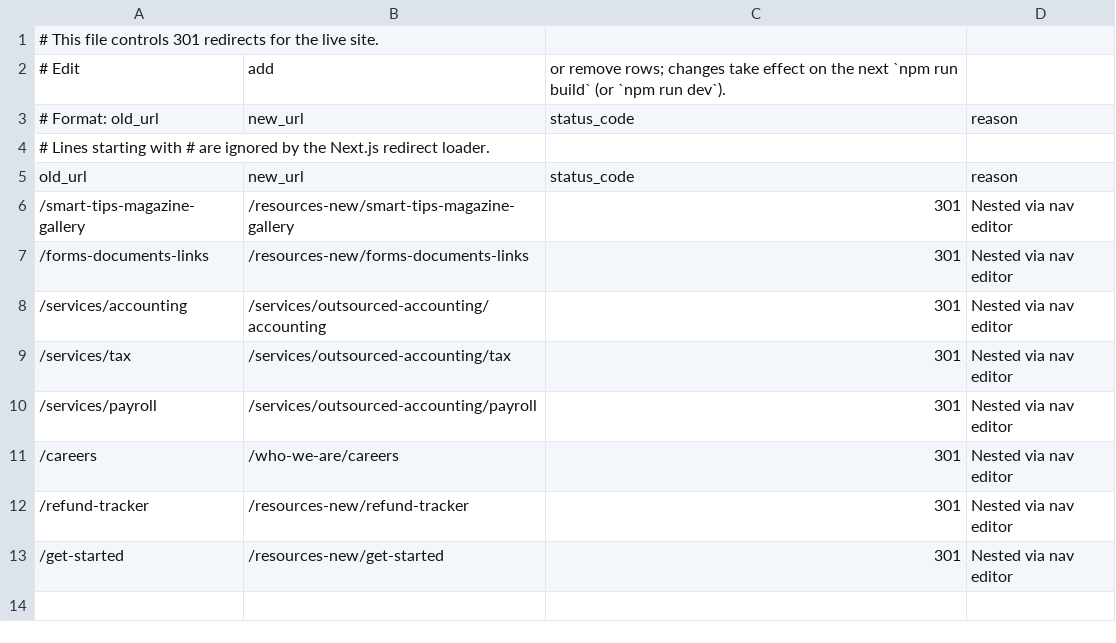
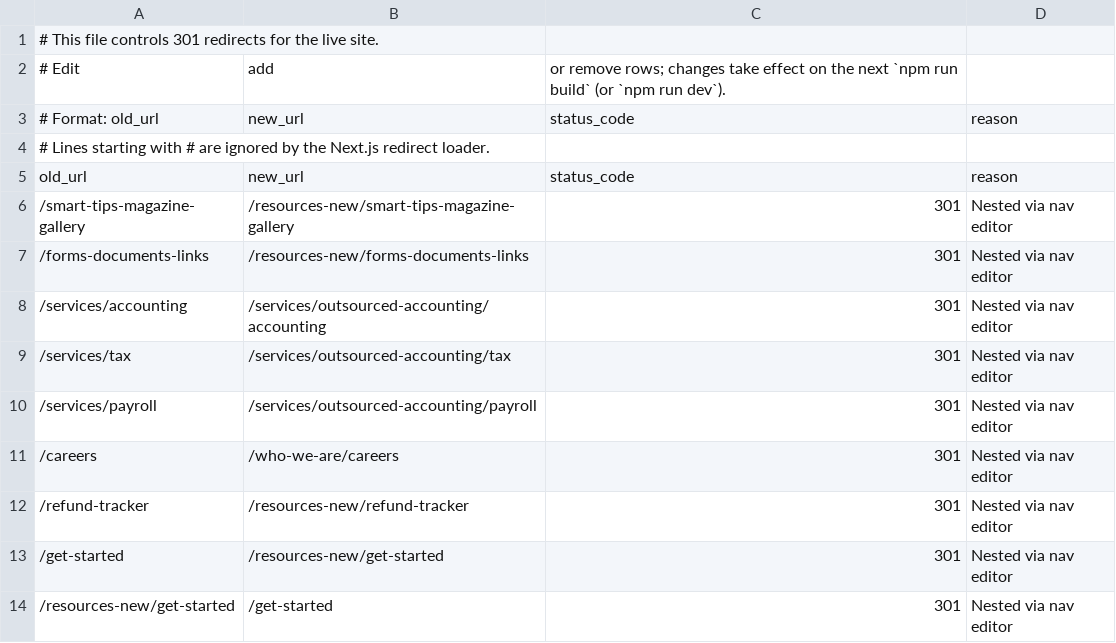
Before and after one commit to HankPantier/BussCPA, a CSV file: content/redirects.csv, drawn as a sheet.

```diff
--- a/content/redirects.csv
+++ b/content/redirects.csv
@@ -13 +13,2 @@ old_url,new_url,status_code,reason
 /get-started,/resources-new/get-started,301,Nested via nav editor
+/resources-new/get-started,/get-started,301,Nested via nav editor
```
